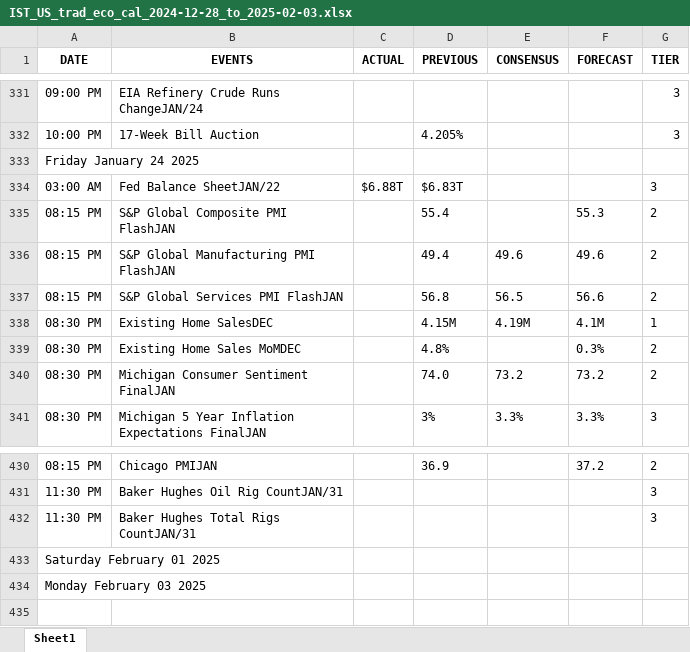
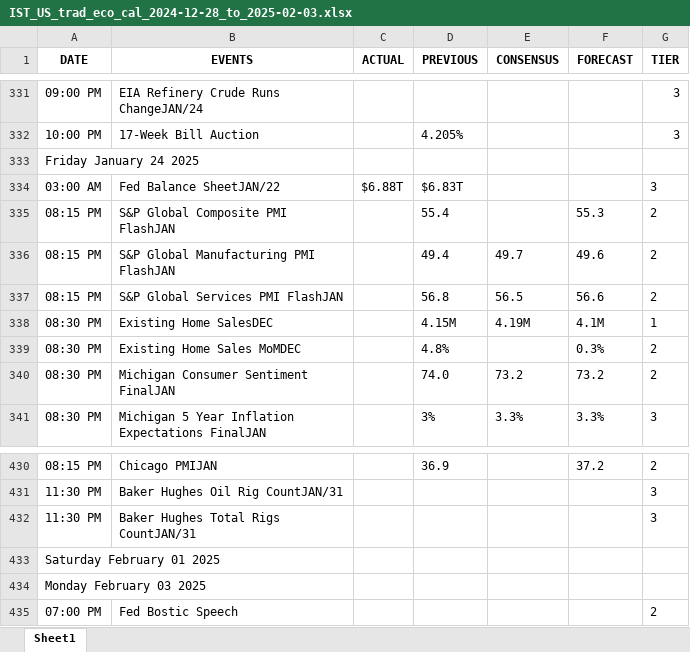
Before and after one commit to krishangguptafibonacciresearch/TradingEconomicsCalendar, an Excel workbook: Input_data/IST_US_trad_eco_cal_2024-12-28_to_2025-02-03.xlsx, sheet Sheet1, drawn as a sheet; only a part is shown, gaps mark what is left out; values as stored, in another font and other column widths than the file's, no borders; the diff names each change by its address in the sheet, - before the commit and + after, or states it on an @@ line.

```diff
--- a/Input_data/IST_US_trad_eco_cal_2024-12-28_to_2025-02-03.xlsx (sheet Sheet1)
+++ b/Input_data/IST_US_trad_eco_cal_2024-12-28_to_2025-02-03.xlsx (sheet Sheet1)
-E336 (CONSENSUS): 49.6
+E336 (CONSENSUS): 49.7
+row 435: 07:00 PM | Fed Bostic Speech |  |  |  |  | 2
```
Also changed, not shown: Input_data/IST_All Countries_trad_eco_cal_2024-12-28_to_2025-02-03.xlsx, 4 other files.
